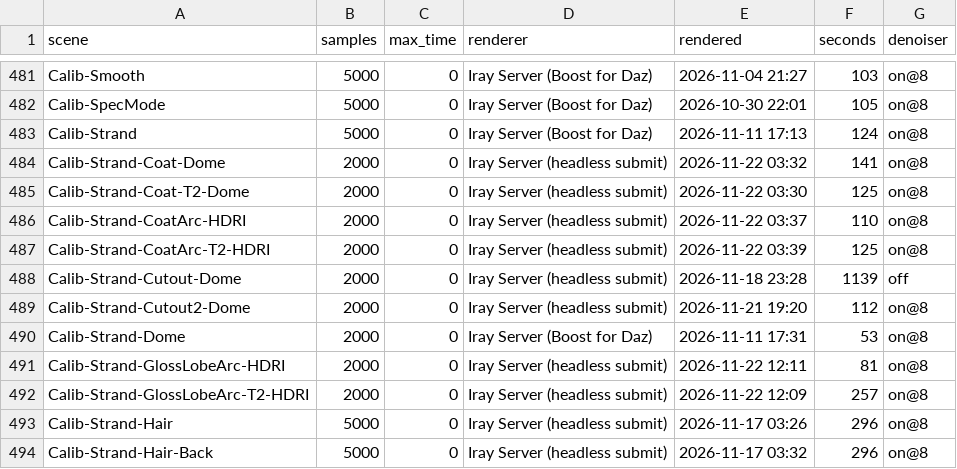
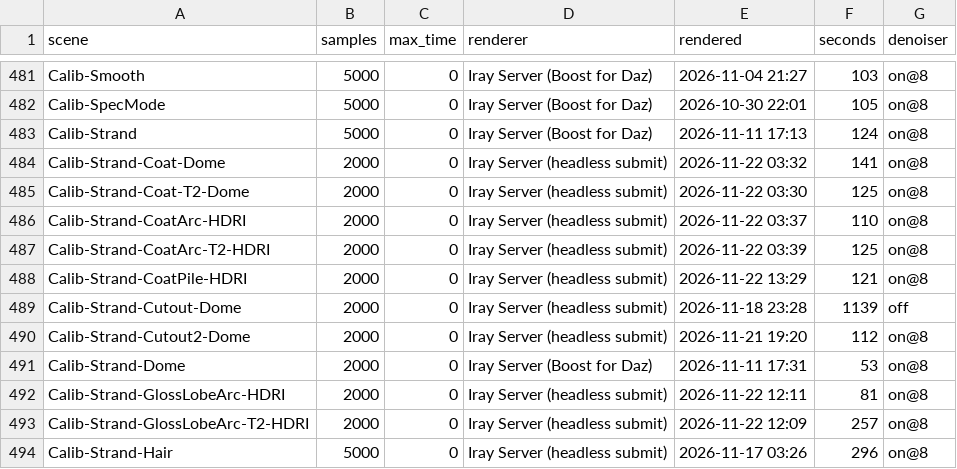
Before and after one commit to vysokyj/orbis, a TSV file: calib/references/iray/renders.tsv, drawn as a sheet; only a part is shown, gaps mark what is left out; the shorter side is filled out with more unchanged rows.

Commit message:
Add Calib-Strand-CoatPile-HDRI to take Pixie's coat apart on a pile
Refs #215

```diff
--- a/calib/references/iray/renders.tsv
+++ b/calib/references/iray/renders.tsv
@@ -487,2 +487,3 @@ Calib-Strand-CoatArc-HDRI	2000	0	Iray Server (headless submit)	2026-11-22 03:37
 Calib-Strand-CoatArc-T2-HDRI	2000	0	Iray Server (headless submit)	2026-11-22 03:39	125	on@8
+Calib-Strand-CoatPile-HDRI	2000	0	Iray Server (headless submit)	2026-11-22 13:29	121	on@8
 Calib-Strand-Cutout-Dome	2000	0	Iray Server (headless submit)	2026-11-18 23:28	1139	off
```
Also changed, not shown: 3 other files.
